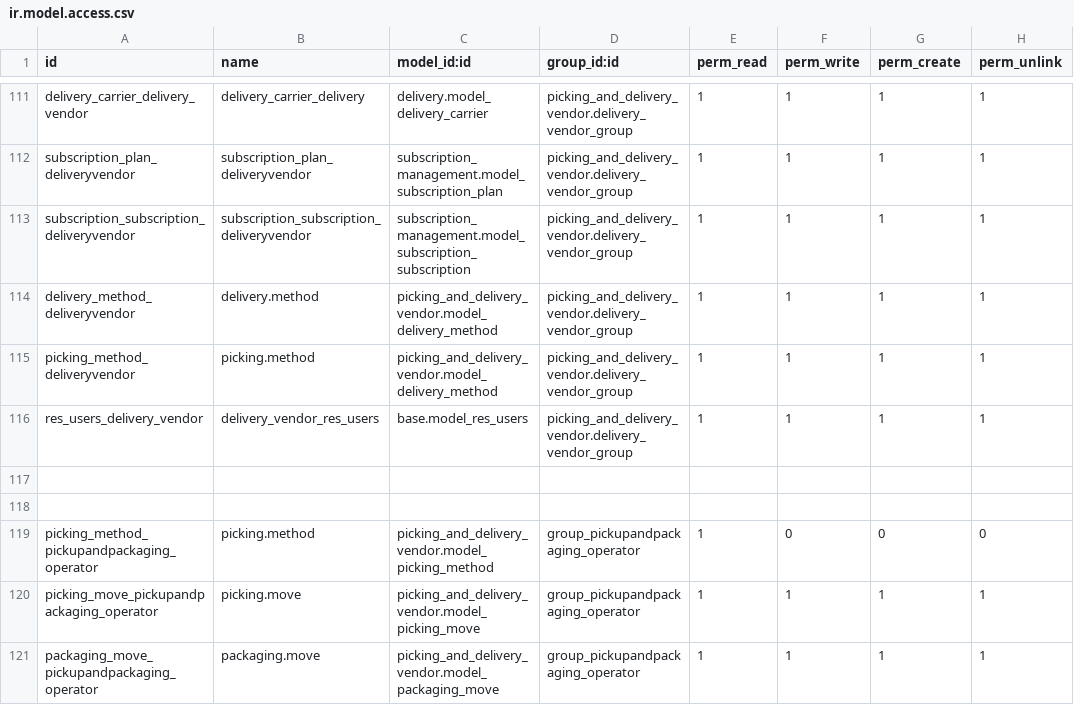
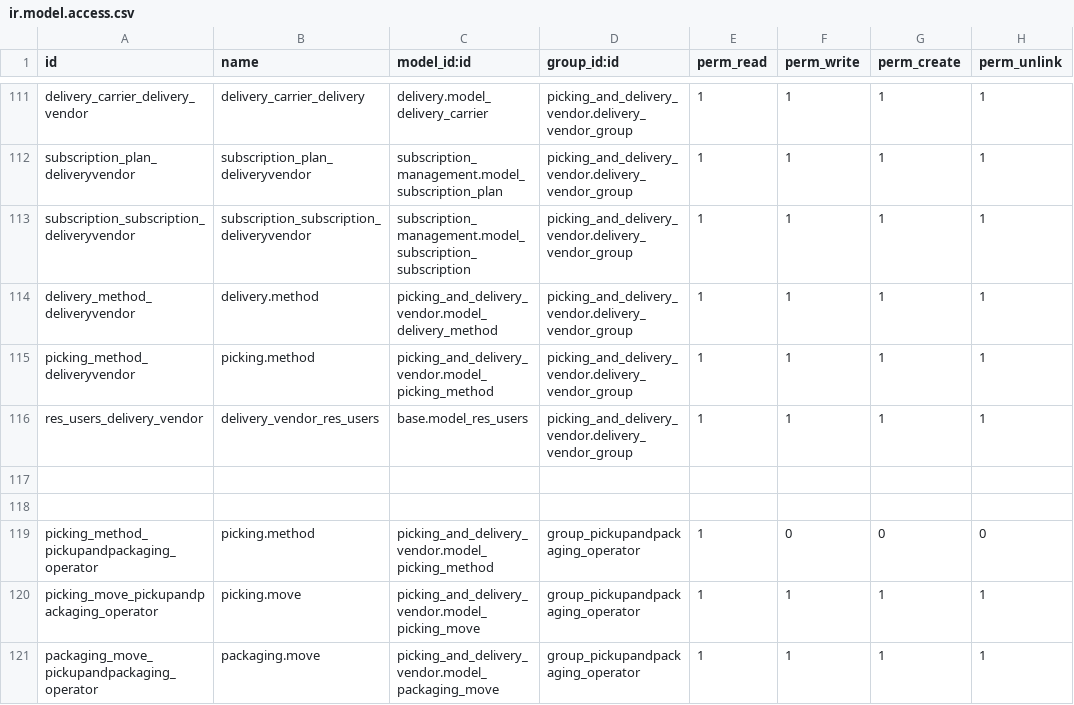
Before and after one commit to thinkSharp/liveplaza, a CSV file: custom/addons/access_rights_customization/security/ir.model.access.csv, drawn as a sheet; only a part is shown, gaps mark what is left out.

Commit message:
edit access rights for picking method of delivery vendor
edit access rights for picking method of delivery vendor

```diff
--- a/custom/addons/access_rights_customization/security/ir.model.access.csv
+++ b/custom/addons/access_rights_customization/security/ir.model.access.csv
@@ -114,3 +114,3 @@ subscription_subscription_deliveryvendor,subscription_subscription_deliveryvendo
 delivery_method_deliveryvendor,delivery.method,picking_and_delivery_vendor.model_delivery_method,picking_and_delivery_vendor.delivery_vendor_group,1,1,1,1
-picking_method_deliveryvendor,picking.method,picking_and_delivery_vendor.model_delivery_method,picking_and_delivery_vendor.delivery_vendor_group,1,1,1,1
+picking_method_deliveryvendor,picking.method,picking_and_delivery_vendor.model_picking_method,picking_and_delivery_vendor.delivery_vendor_group,1,1,1,1
 res_users_delivery_vendor,delivery_vendor_res_users,base.model_res_users,picking_and_delivery_vendor.delivery_vendor_group,1,1,1,1
```
